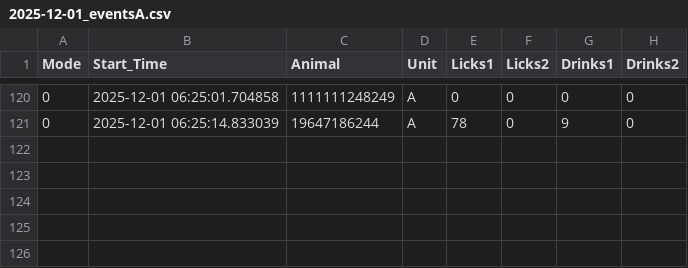
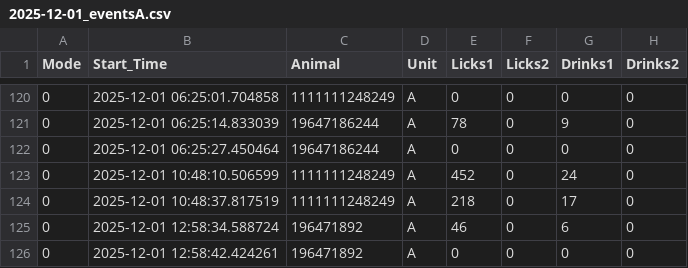
Before and after one commit to MaheshKarnani/Preferator, a CSV file: Data/c1_3m_102025_testing/2025-12-01_eventsA.csv, drawn as a sheet; only a part is shown, gaps mark what is left out; the diff names each change by its address in the sheet, - before the commit and + after, or states it on an @@ line.

Commit message:
automated upload from preferator1

```diff
--- a/Data/c1_3m_102025_testing/2025-12-01_eventsA.csv
+++ b/Data/c1_3m_102025_testing/2025-12-01_eventsA.csv
+row 122: 0 | 2025-12-01 06:25:27.450464 | 19647186244 | A | 0 | 0 | 0 | 0
+row 123: 0 | 2025-12-01 10:48:10.506599 | 1111111248249 | A | 452 | 0 | 24 | 0
+row 124: 0 | 2025-12-01 10:48:37.817519 | 1111111248249 | A | 218 | 0 | 17 | 0
+row 125: 0 | 2025-12-01 12:58:34.588724 | 196471892 | A | 46 | 0 | 6 | 0
+row 126: 0 | 2025-12-01 12:58:42.424261 | 196471892 | A | 0 | 0 | 0 | 0
```
